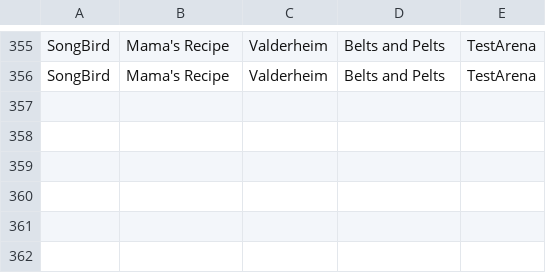
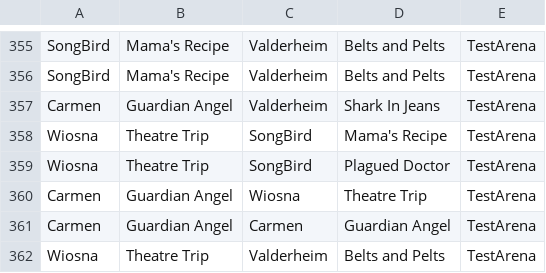
Before and after one commit to MattBrettGames/MagicTheBladdering, a CSV file: FunGame/Assets/Reports/data.csv, drawn as a sheet; only a part is shown, gaps mark what is left out.

Commit message:
valderheim stronk

```diff
--- a/FunGame/Assets/Reports/data.csv
+++ b/FunGame/Assets/Reports/data.csv
@@ -356 +356,7 @@ SongBird,Mama's Recipe,Valderheim,Belts and Pelts,TestArena
 SongBird,Mama's Recipe,Valderheim,Belts and Pelts,TestArena
+Carmen,Guardian Angel,Valderheim,Shark In Jeans,TestArena
+Wiosna,Theatre Trip,SongBird,Mama's Recipe,TestArena
+Wiosna,Theatre Trip,SongBird,Plagued Doctor,TestArena
+Carmen,Guardian Angel,Wiosna,Theatre Trip,TestArena
+Carmen,Guardian Angel,Carmen,Guardian Angel,TestArena
+Wiosna,Theatre Trip,Valderheim,Belts and Pelts,TestArena
```
Also changed, not shown: 3 other files.
